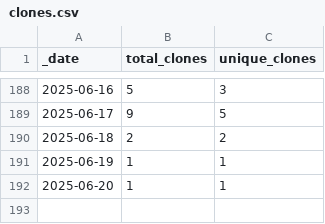
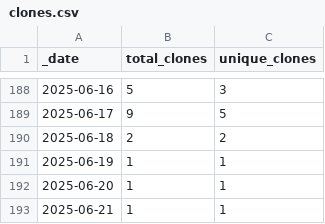
Before and after one commit to jenniferstruthers1-nhs/rap_website_traffic, a CSV file: traffic/clones.csv, drawn as a sheet; only a part is shown, gaps mark what is left out; the diff names each change by its address in the sheet, - before the commit and + after, or states it on an @@ line.

Commit message:
GitHub traffic

```diff
--- a/traffic/clones.csv
+++ b/traffic/clones.csv
+row 193: 2025-06-21 | 1 | 1
```
Also changed, not shown: 1 other file.
